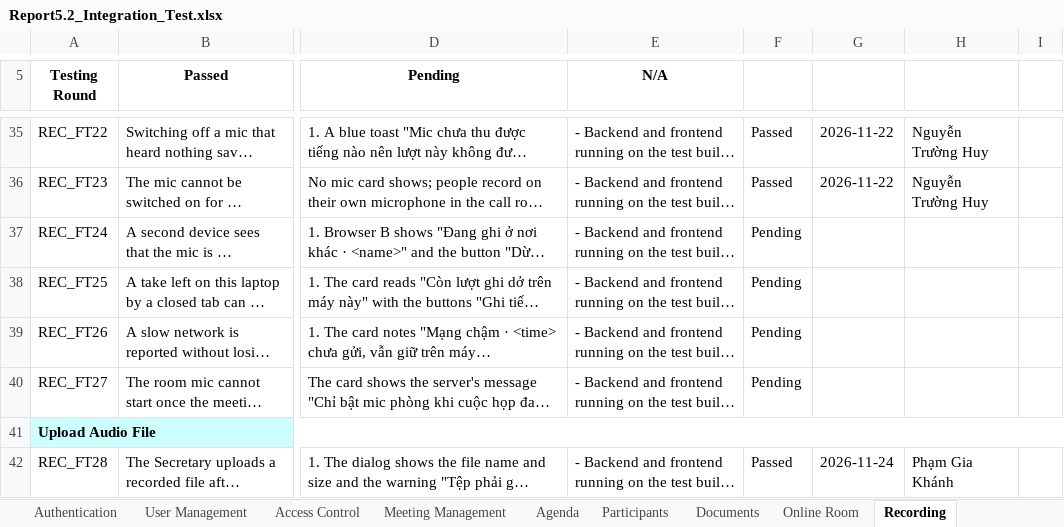
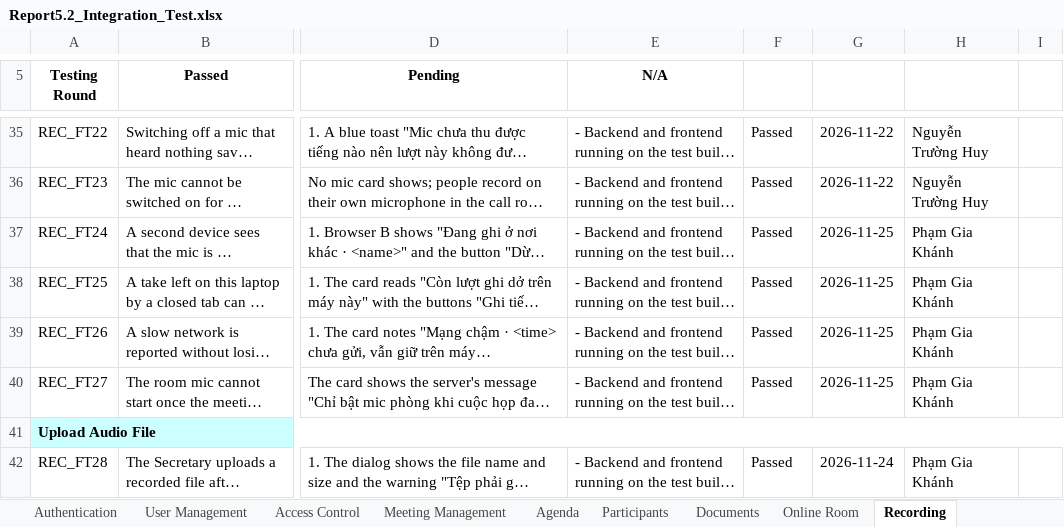
Before and after one commit to callmehai/FU-FA26-G116, an Excel workbook: docs/08-reports/test-reports/Report5.2_Integration_Test.xlsx, sheet Recording, drawn as a sheet; only a part is shown, gaps mark what is left out; long unchanged cells end in …; values as stored, in another font and other column widths than the file's, no borders; the diff names each change by its address in the sheet, - before the commit and + after, or states it on an @@ line.

Commit message:
Đánh Passed 4 case mic REC_FT24-27 (test tay 25/11, không ảnh): UI 563/563

```diff
--- a/docs/08-reports/test-reports/Report5.2_Integration_Test.xlsx (sheet Recording)
+++ b/docs/08-reports/test-reports/Report5.2_Integration_Test.xlsx (sheet Recording)
-F37:F40: Pending
+F37:F40: Passed
-G37:G40: (empty)
+G37:G40: 2026-11-25
-H37:H40: (empty)
+H37:H40: Phạm Gia Khánh
```
Also changed, not shown: sheet Cover, hidden cells, 6 other files.
